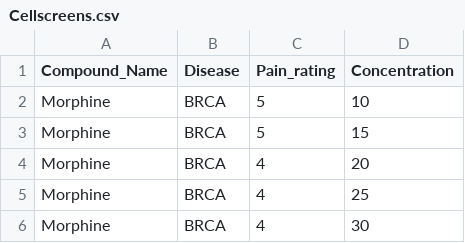
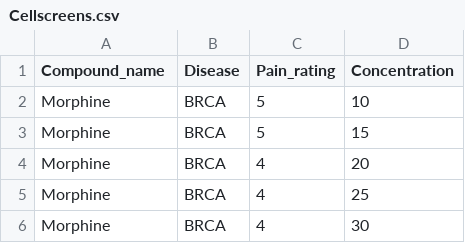
Before and after one commit to lacdr-tox/basic-programming-in-drug-discovery, a CSV file: python/exercises/datafiles/Cellscreens.csv, drawn as a sheet; only a part is shown.

Commit message:
Small edit in cellscreens.csv

```diff
--- a/python/exercises/datafiles/Cellscreens.csv
+++ b/python/exercises/datafiles/Cellscreens.csv
@@ -1,2 +1,2 @@
-Compound_Name, Disease, Pain_rating, Concentration
+Compound_name, Disease, Pain_rating, Concentration
 Morphine, BRCA, 5, 10
```
